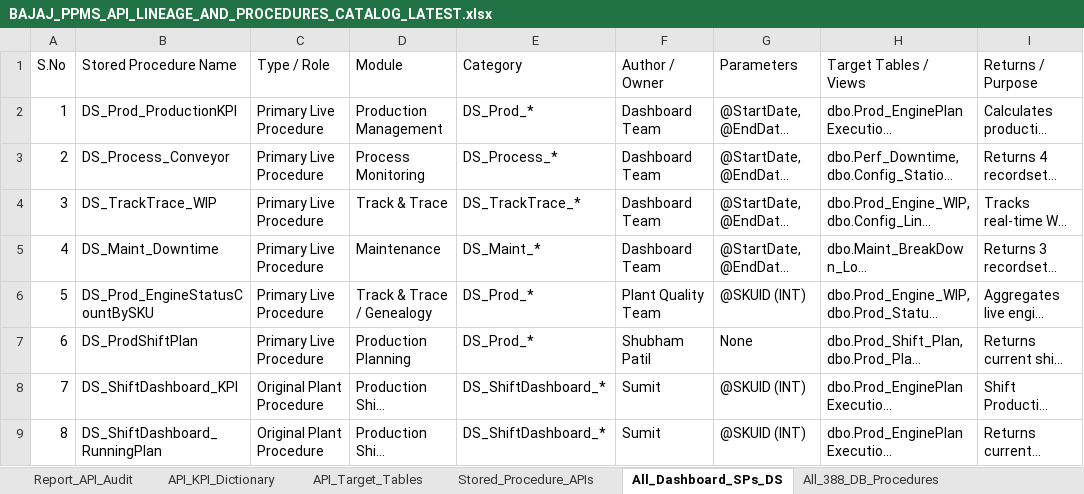
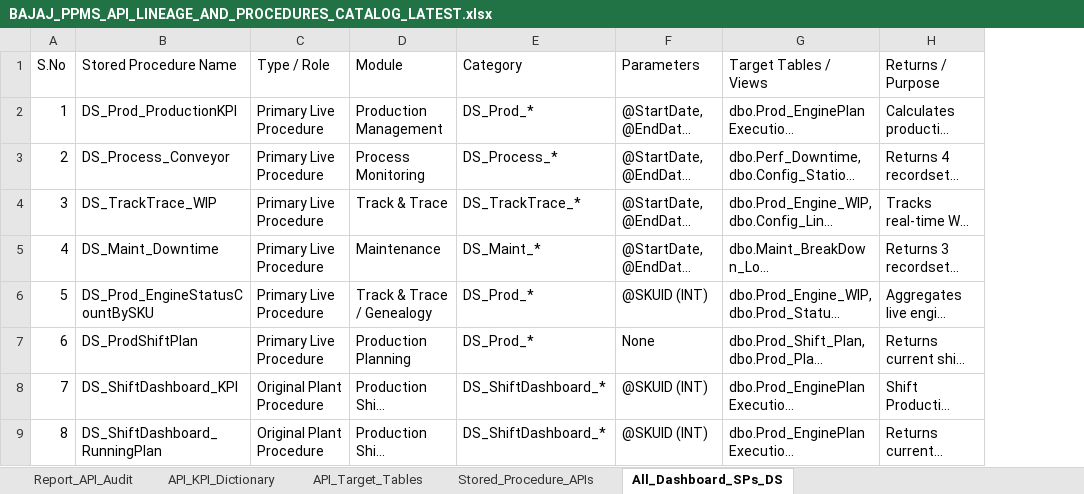
Before and after one commit to Saksham1244/BajajDashboard, an Excel workbook: docs/BAJAJ_PPMS_API_LINEAGE_AND_PROCEDURES_CATALOG_LATEST.xlsx, sheet All_Dashboard_SPs_DS, drawn as a sheet; only a part is shown; long unchanged cells end in …; values as stored, in another font and other column widths than the file's, no borders; the diff names each change by its address in the sheet, - before the commit and + after, or states it on an @@ line.

```diff
--- a/docs/BAJAJ_PPMS_API_LINEAGE_AND_PROCEDURES_CATALOG_LATEST.xlsx (sheet All_Dashboard_SPs_DS)
+++ b/docs/BAJAJ_PPMS_API_LINEAGE_AND_PROCEDURES_CATALOG_LATEST.xlsx (sheet All_Dashboard_SPs_DS)
-sheet tab: All_388_DB_Procedures
-column F (Author / Owner), rows 2-9: Dashboard Team | Dashboard Team | Dashboard Team | Dashboard Team | Plant Quality Team | Shubham Patil | Sumit | Sumit
```
Also changed, not shown: docs/BAJAJ_PPMS_API_LINEAGE_AND_PROCEDURES_CATALOG.xlsx, 2 other files.
